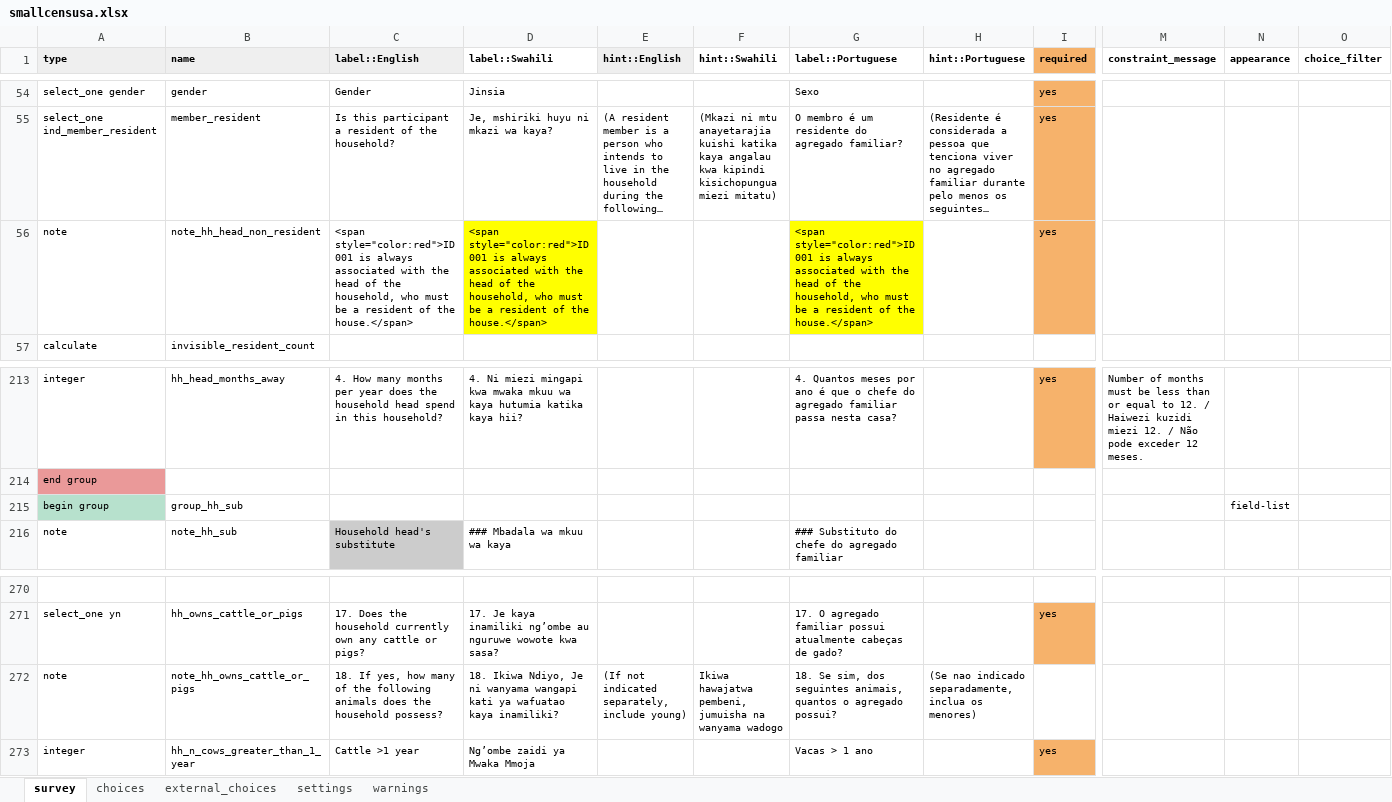
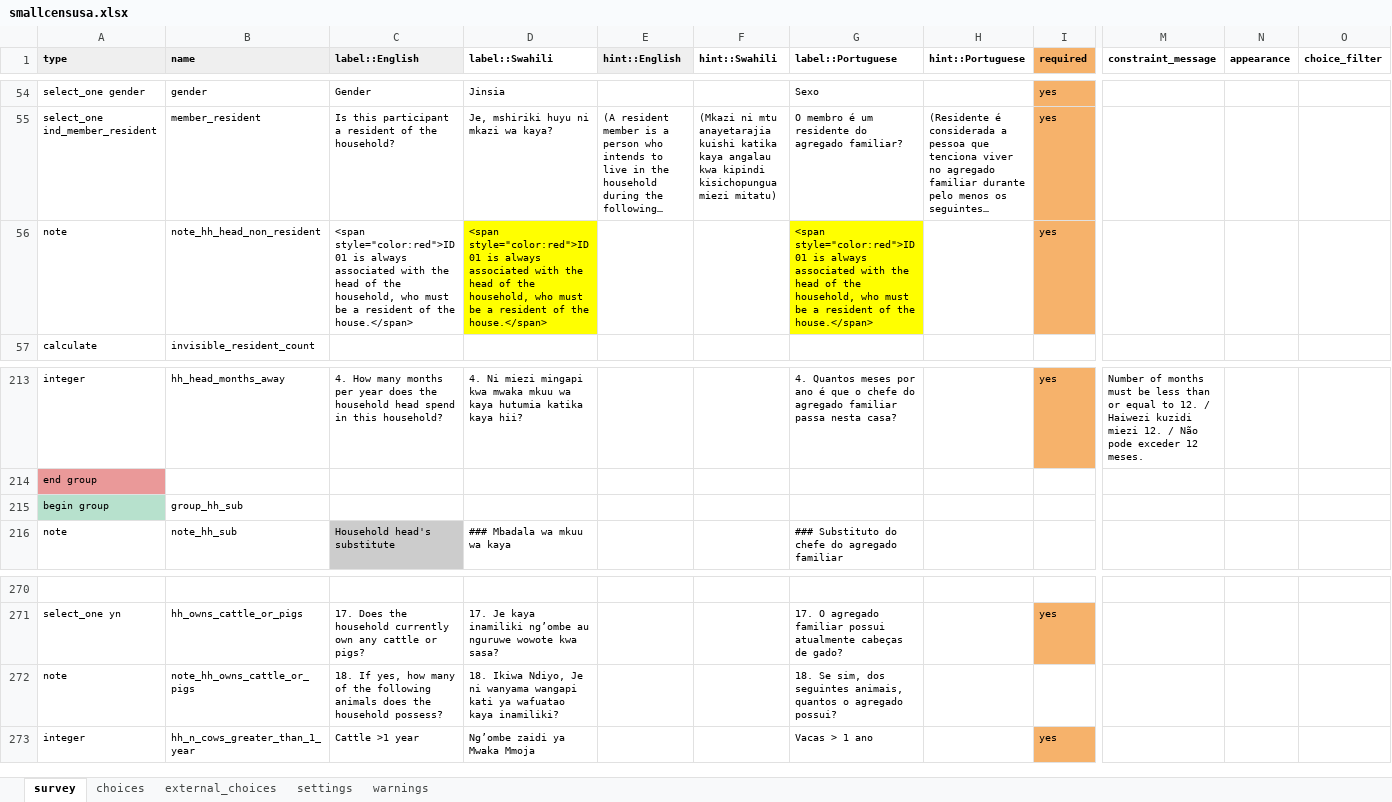
Before and after one commit to linl33/bohemia, an Excel workbook: forms/smallcensusa/smallcensusa.xlsx, sheet survey, drawn as a sheet; only a part is shown, gaps mark what is left out; long unchanged cells end in …; values as stored, in another font and other column widths than the file's, no borders; charts and pictures and conditional formats not drawn; the diff names each change by its address in the sheet, - before the commit and + after, or states it on an @@ line.

```diff
--- a/forms/smallcensusa/smallcensusa.xlsx (sheet survey)
+++ b/forms/smallcensusa/smallcensusa.xlsx (sheet survey)
-C56 (label::English): <span style="color:red">ID 001 is always…
+C56 (label::English): <span style="color:red">ID 01 is always…
-D56 (label::Swahili): <span style="color:red">ID 001 is always…
+D56 (label::Swahili): <span style="color:red">ID 01 is always…
-G56 (label::Portuguese): <span style="color:red">ID 001 is always…
+G56 (label::Portuguese): <span style="color:red">ID 01 is always…
-N215 (appearance): field-list
+N215 (appearance): (empty)
-E272 (hint::English): (If not indicated separately, include young)
+E272 (hint::English): (empty)
-F272 (hint::Swahili): Ikiwa hawajatwa pembeni, jumuisha na wanyama wadogo
+F272 (hint::Swahili): (empty)
-H272 (hint::Portuguese): (Se nao indicado separadamente, inclua os menores)
+H272 (hint::Portuguese): (empty)
```
Also changed, not shown: sheet settings, 1 other file.
